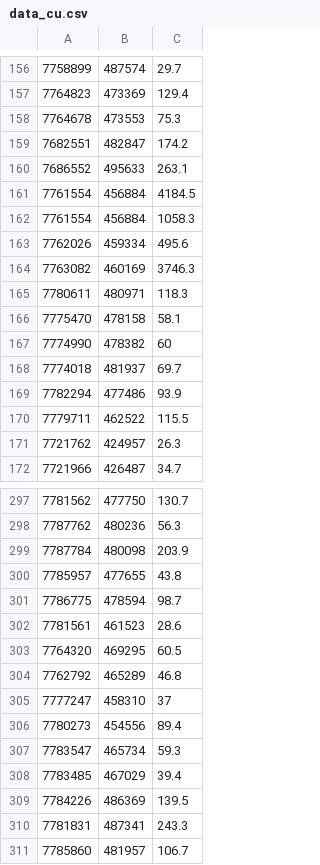
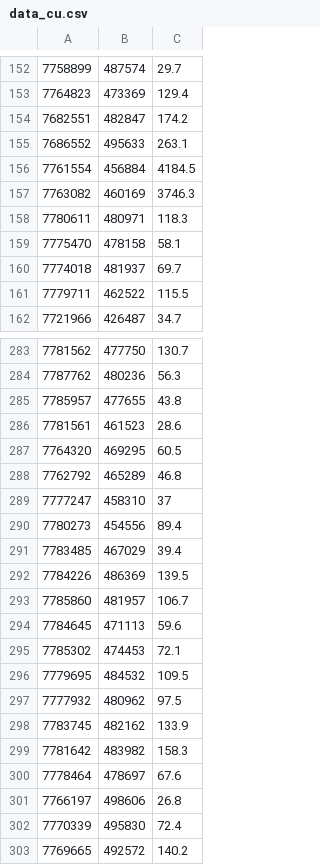
Before and after one commit to sazuluagaz/Geostatistics_Project, a CSV file: data_iquique/data_cu.csv, drawn as a sheet; only a part is shown, gaps mark what is left out; the shorter side is filled out with more unchanged rows; the diff covers the shown part only; the diff names each change by its address in the sheet, - before the commit and + after, or states it on an @@ line.

```diff
--- a/data_iquique/data_cu.csv
+++ b/data_iquique/data_cu.csv
-row 158: 7764678 | 473553 | 75.3
-row 162: 7761554 | 456884 | 1058.3
-row 163: 7762026 | 459334 | 495.6
-row 167: 7774990 | 478382 | 60
-row 169: 7782294 | 477486 | 93.9
-row 171: 7721762 | 424957 | 26.3
-row 299: 7787784 | 480098 | 203.9
-row 301: 7786775 | 478594 | 98.7
-row 307: 7783547 | 465734 | 59.3
-row 310: 7781831 | 487341 | 243.3
```
Also changed, not shown: 11 removed rows elsewhere in this file, data_iquique/data_fe.csv, 1 other file.
